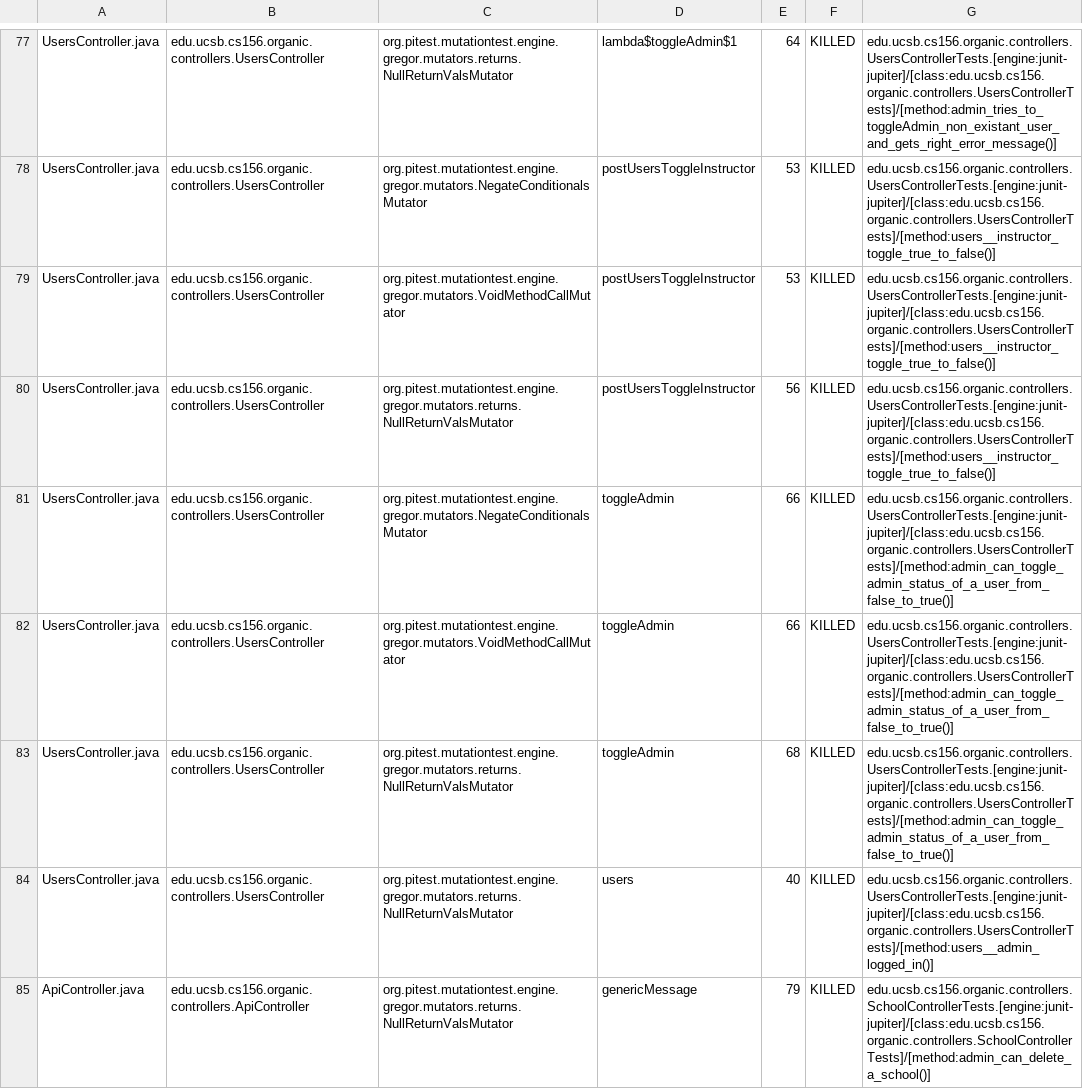
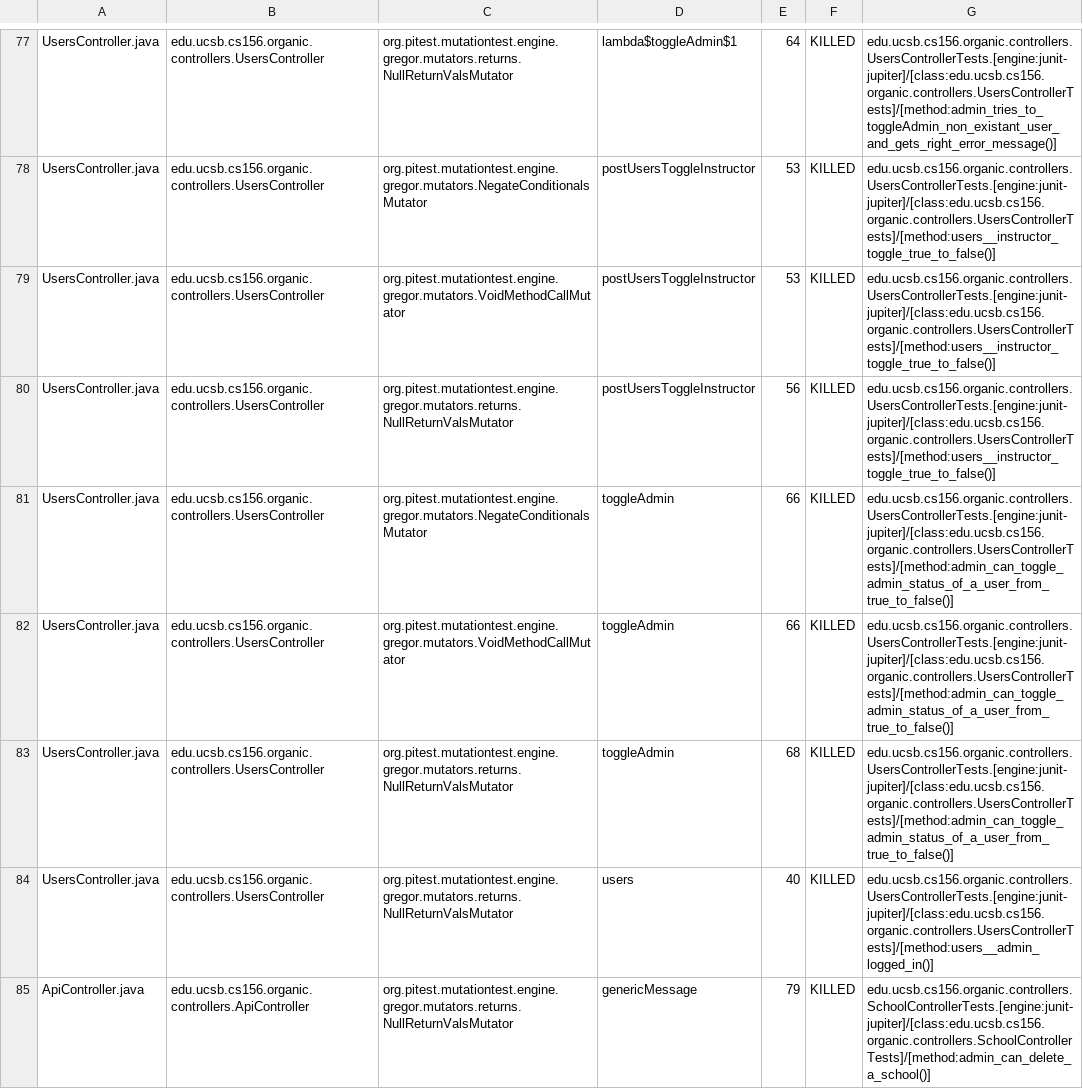
Before and after one commit to ucsb-cs156-s24/proj-organic-s24-5pm-2, a CSV file: prs/28/pitest/mutations.csv, drawn as a sheet; only a part is shown, gaps mark what is left out; the diff covers the shown part only.

Commit message:
Deploying to gh-pages from @ ucsb-cs156-s24/proj-organic-s24-5pm-2@34c3b4d0516a6a49737687a4cfedb60b4d80483e 🚀

```diff
--- a/prs/28/pitest/mutations.csv
+++ b/prs/28/pitest/mutations.csv
@@ -80,5 +80,5 @@ UsersController.java,edu.ucsb.cs156.organic.controllers.UsersController,org.pite
 UsersController.java,edu.ucsb.cs156.organic.controllers.UsersController,org.pitest.mutationtest.engine.gregor.mutators.returns.NullReturnValsMutator,postUsersToggleInstructor,56,KILLED,edu.ucsb.cs156.organic.controllers.UsersControllerTests.[engine:junit-jupiter]/[class:edu.ucsb.cs156.organic.controllers.UsersControllerTests]/[method:users__instructor_toggle_true_to_false()]
-UsersController.java,edu.ucsb.cs156.organic.controllers.UsersController,org.pitest.mutationtest.engine.gregor.mutators.NegateConditionalsMutator,toggleAdmin,66,KILLED,edu.ucsb.cs156.organic.controllers.UsersControllerTests.[engine:junit-jupiter]/[class:edu.ucsb.cs156.organic.controllers.UsersControllerTests]/[method:admin_can_toggle_admin_status_of_a_user_from_false_to_true()]
-UsersController.java,edu.ucsb.cs156.organic.controllers.UsersController,org.pitest.mutationtest.engine.gregor.mutators.VoidMethodCallMutator,toggleAdmin,66,KILLED,edu.ucsb.cs156.organic.controllers.UsersControllerTests.[engine:junit-jupiter]/[class:edu.ucsb.cs156.organic.controllers.UsersControllerTests]/[method:admin_can_toggle_admin_status_of_a_user_from_false_to_true()]
-UsersController.java,edu.ucsb.cs156.organic.controllers.UsersController,org.pitest.mutationtest.engine.gregor.mutators.returns.NullReturnValsMutator,toggleAdmin,68,KILLED,edu.ucsb.cs156.organic.controllers.UsersControllerTests.[engine:junit-jupiter]/[class:edu.ucsb.cs156.organic.controllers.UsersControllerTests]/[method:admin_can_toggle_admin_status_of_a_user_from_false_to_true()]
+UsersController.java,edu.ucsb.cs156.organic.controllers.UsersController,org.pitest.mutationtest.engine.gregor.mutators.NegateConditionalsMutator,toggleAdmin,66,KILLED,edu.ucsb.cs156.organic.controllers.UsersControllerTests.[engine:junit-jupiter]/[class:edu.ucsb.cs156.organic.controllers.UsersControllerTests]/[method:admin_can_toggle_admin_status_of_a_user_from_true_to_false()]
+UsersController.java,edu.ucsb.cs156.organic.controllers.UsersController,org.pitest.mutationtest.engine.gregor.mutators.VoidMethodCallMutator,toggleAdmin,66,KILLED,edu.ucsb.cs156.organic.controllers.UsersControllerTests.[engine:junit-jupiter]/[class:edu.ucsb.cs156.organic.controllers.UsersControllerTests]/[method:admin_can_toggle_admin_status_of_a_user_from_true_to_false()]
+UsersController.java,edu.ucsb.cs156.organic.controllers.UsersController,org.pitest.mutationtest.engine.gregor.mutators.returns.NullReturnValsMutator,toggleAdmin,68,KILLED,edu.ucsb.cs156.organic.controllers.UsersControllerTests.[engine:junit-jupiter]/[class:edu.ucsb.cs156.organic.controllers.UsersControllerTests]/[method:admin_can_toggle_admin_status_of_a_user_from_true_to_false()]
 UsersController.java,edu.ucsb.cs156.organic.controllers.UsersController,org.pitest.mutationtest.engine.gregor.mutators.returns.NullReturnValsMutator,users,40,KILLED,edu.ucsb.cs156.organic.controllers.UsersControllerTests.[engine:junit-jupiter]/[class:edu.ucsb.cs156.organic.controllers.UsersControllerTests]/[method:users__admin_logged_in()]
```
Also changed, not shown: 8 edited cells elsewhere in this file, 17 other files.
